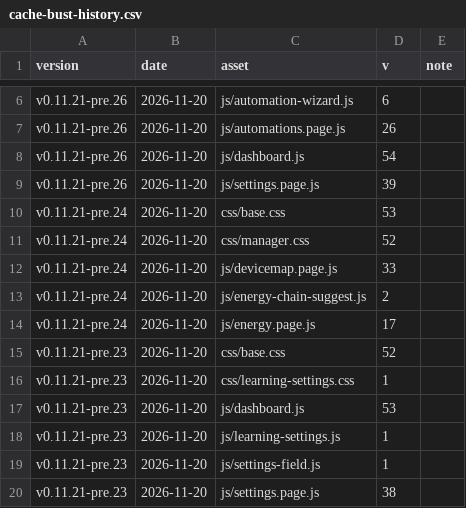
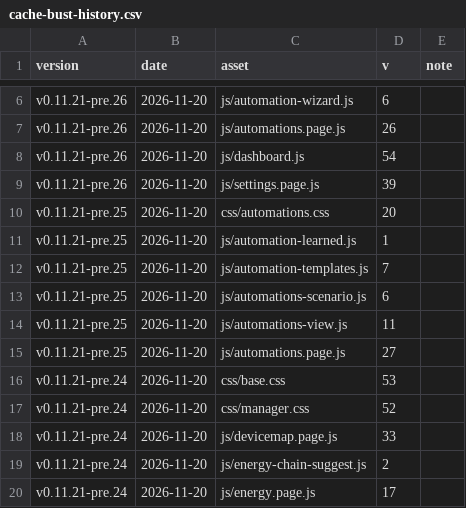
Before and after one commit to Developer-Simon/energy-node, a CSV file: dashboard/internal/webui/cache-bust-history.csv, drawn as a sheet; only a part is shown, gaps mark what is left out; the shorter side is filled out with more unchanged rows; the diff names each change by its address in the sheet, - before the commit and + after, or states it on an @@ line.

```diff
--- a/dashboard/internal/webui/cache-bust-history.csv
+++ b/dashboard/internal/webui/cache-bust-history.csv
+row 10: v0.11.21-pre.25 | 2026-11-20 | css/automations.css | 20
+row 11: v0.11.21-pre.25 | 2026-11-20 | js/automation-learned.js | 1
+row 12: v0.11.21-pre.25 | 2026-11-20 | js/automation-templates.js | 7
+row 13: v0.11.21-pre.25 | 2026-11-20 | js/automations-scenario.js | 6
+row 14: v0.11.21-pre.25 | 2026-11-20 | js/automations-view.js | 11
+row 15: v0.11.21-pre.25 | 2026-11-20 | js/automations.page.js | 27
```
Also changed, not shown: 1 other file.
